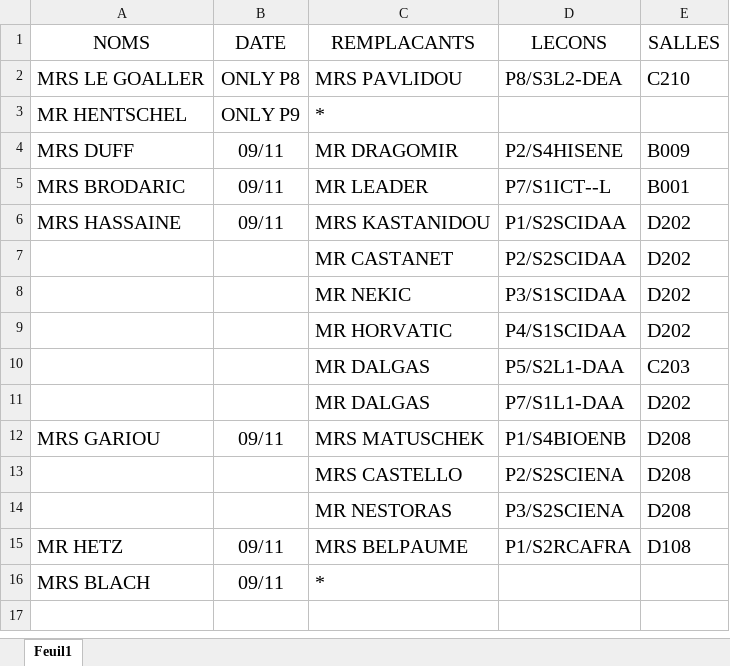
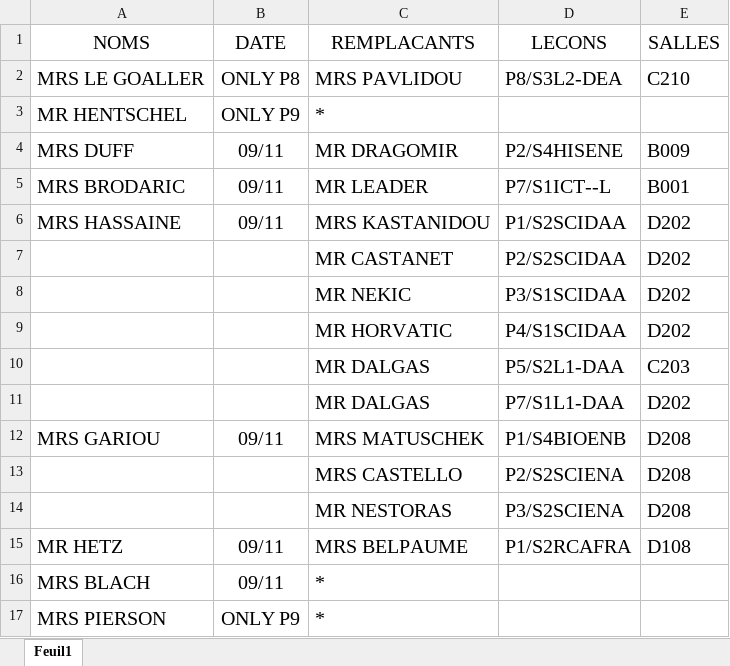
Before and after one commit to MAM-ICT-ADMIN/absences-sec, an Excel workbook: Absences_Sharepoint.xlsx, sheet Feuil1, drawn as a sheet; values as stored, in another font and other column widths than the file's, no borders; the diff names each change by its address in the sheet, - before the commit and + after, or states it on an @@ line.

Commit message:
MAJ absences 2026-11-09 14:45

```diff
--- a/Absences_Sharepoint.xlsx (sheet Feuil1)
+++ b/Absences_Sharepoint.xlsx (sheet Feuil1)
+row 17: MRS PIERSON | ONLY P9 | *
```
